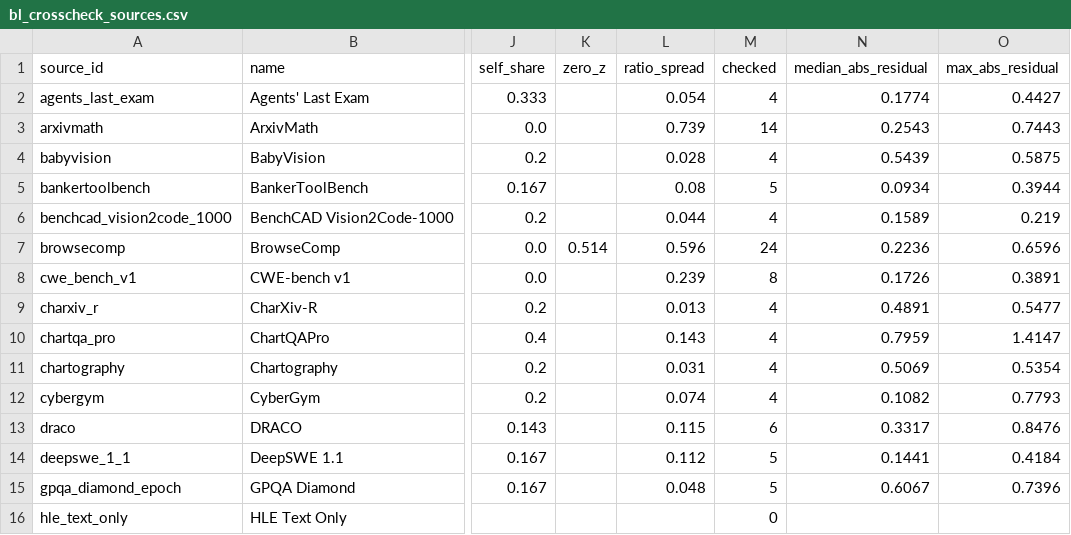
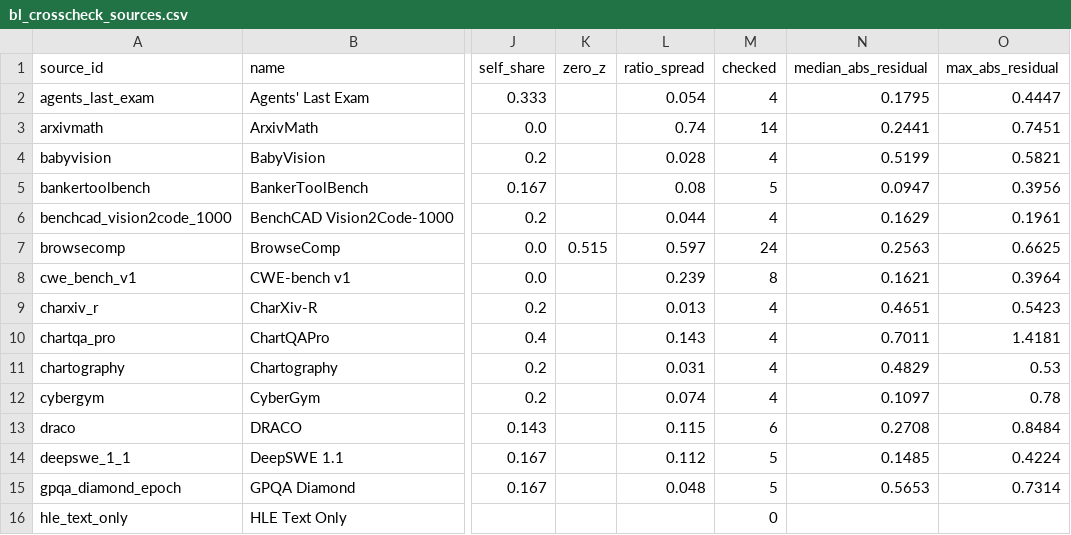
Before and after one commit to ZER0-auto/llm-benchmark-plane, a CSV file: out/bl_crosscheck_sources.csv, drawn as a sheet; only a part is shown, gaps mark what is left out; the diff covers the shown part only; the diff names each change by its address in the sheet, - before the commit and + after, or states it on an @@ line.

```diff
--- a/out/bl_crosscheck_sources.csv
+++ b/out/bl_crosscheck_sources.csv
-N2 (median_abs_residual): 0.1774
+N2 (median_abs_residual): 0.1795
-O2 (max_abs_residual): 0.4427
+O2 (max_abs_residual): 0.4447
-L3 (ratio_spread): 0.739
+L3 (ratio_spread): 0.74
-N3 (median_abs_residual): 0.2543
+N3 (median_abs_residual): 0.2441
-O3 (max_abs_residual): 0.7443
+O3 (max_abs_residual): 0.7451
-N4 (median_abs_residual): 0.5439
+N4 (median_abs_residual): 0.5199
-O4 (max_abs_residual): 0.5875
+O4 (max_abs_residual): 0.5821
-N5 (median_abs_residual): 0.0934
+N5 (median_abs_residual): 0.0947
-O5 (max_abs_residual): 0.3944
+O5 (max_abs_residual): 0.3956
-N6 (median_abs_residual): 0.1589
+N6 (median_abs_residual): 0.1629
-O6 (max_abs_residual): 0.219
+O6 (max_abs_residual): 0.1961
-K7 (zero_z): 0.514
+K7 (zero_z): 0.515
-L7 (ratio_spread): 0.596
+L7 (ratio_spread): 0.597
-N7 (median_abs_residual): 0.2236
+N7 (median_abs_residual): 0.2563
-O7 (max_abs_residual): 0.6596
+O7 (max_abs_residual): 0.6625
-N8 (median_abs_residual): 0.1726
+N8 (median_abs_residual): 0.1621
-O8 (max_abs_residual): 0.3891
+O8 (max_abs_residual): 0.3964
-N9 (median_abs_residual): 0.4891
+N9 (median_abs_residual): 0.4651
-O9 (max_abs_residual): 0.5477
+O9 (max_abs_residual): 0.5423
-N10 (median_abs_residual): 0.7959
+N10 (median_abs_residual): 0.7011
-O10 (max_abs_residual): 1.4147
+O10 (max_abs_residual): 1.4181
-N11 (median_abs_residual): 0.5069
+N11 (median_abs_residual): 0.4829
-O11 (max_abs_residual): 0.5354
+O11 (max_abs_residual): 0.53
-N12 (median_abs_residual): 0.1082
+N12 (median_abs_residual): 0.1097
-O12 (max_abs_residual): 0.7793
+O12 (max_abs_residual): 0.78
-N13 (median_abs_residual): 0.3317
+N13 (median_abs_residual): 0.2708
-O13 (max_abs_residual): 0.8476
+O13 (max_abs_residual): 0.8484
-N14 (median_abs_residual): 0.1441
+N14 (median_abs_residual): 0.1485
-O14 (max_abs_residual): 0.4184
+O14 (max_abs_residual): 0.4224
-N15 (median_abs_residual): 0.6067
+N15 (median_abs_residual): 0.5653
-O15 (max_abs_residual): 0.7396
+O15 (max_abs_residual): 0.7314
```
Also changed, not shown: 32 edited cells elsewhere in this file, out/bl_crosscheck.csv, out/model_plane.csv, 9 other files.
